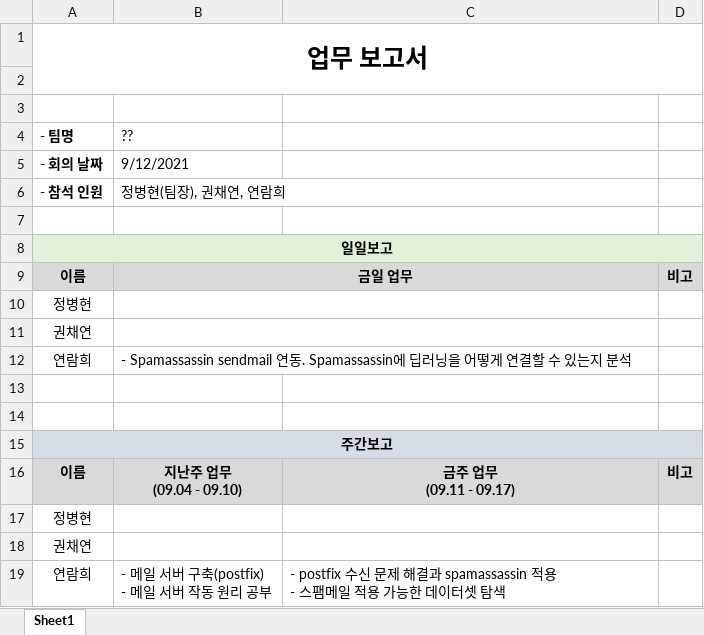
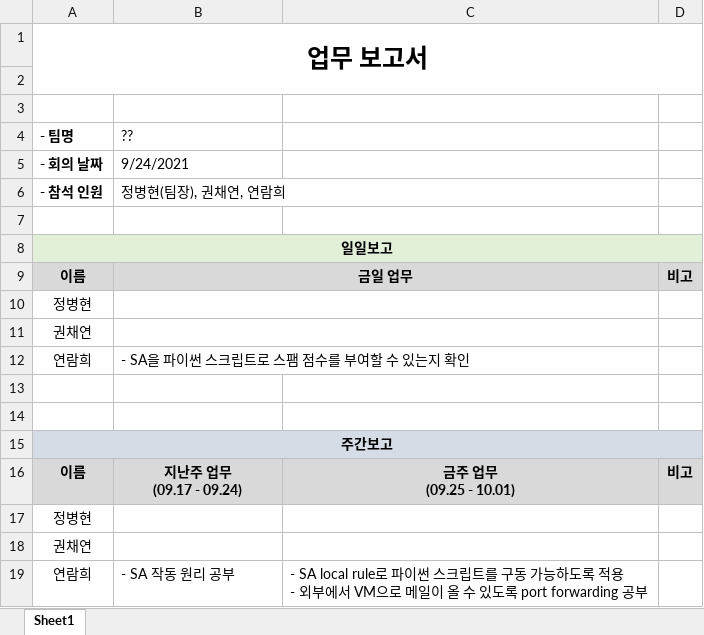
Before and after one commit to ramieeee/self_learning, an Excel workbook: project/spam_mail_detection/연람희_주간&일일보고_210911.xlsx, sheet Sheet1, drawn as a sheet; values as stored, in another font and other column widths than the file's, no borders; ↵ is a line break in a cell; the diff names each change by its address in the sheet, - before the commit and + after, or states it on an @@ line.

Commit message:
Update weekly report

```diff
--- a/project/spam_mail_detection/연람희_주간&일일보고_210911.xlsx (sheet Sheet1)
+++ b/project/spam_mail_detection/연람희_주간&일일보고_210911.xlsx (sheet Sheet1)
-B5 (??): 9/12/2021
+B5 (??): 9/24/2021
-B12 (??): - Spamassassin sendmail 연동. Spamassassin에 딥러닝을 어떻게 연결할 수 있는지 분석
+B12 (??): - SA을 파이썬 스크립트로 스팸 점수를 부여할 수 있는지 확인
-B16 (??): 지난주 업무 ↵ (09.04 - 09.10)
+B16 (??): 지난주 업무 ↵ (09.17 - 09.24)
-C16: 금주 업무 ↵ (09.11 - 09.17)
+C16: 금주 업무 ↵ (09.25 - 10.01)
-B19 (??): - 메일 서버 구축(postfix) ↵ - 메일 서버 작동 원리 공부
+B19 (??): - SA 작동 원리 공부
-C19: - postfix 수신 문제 해결과 spamassassin 적용 ↵ - 스팸메일 적용 가능한 데이터셋 탐색
+C19: - SA local rule로 파이썬 스크립트를 구동 가능하도록 적용 ↵ - 외부에서 VM으로 메일이 올 수 있도록 port forwarding 공부
```
